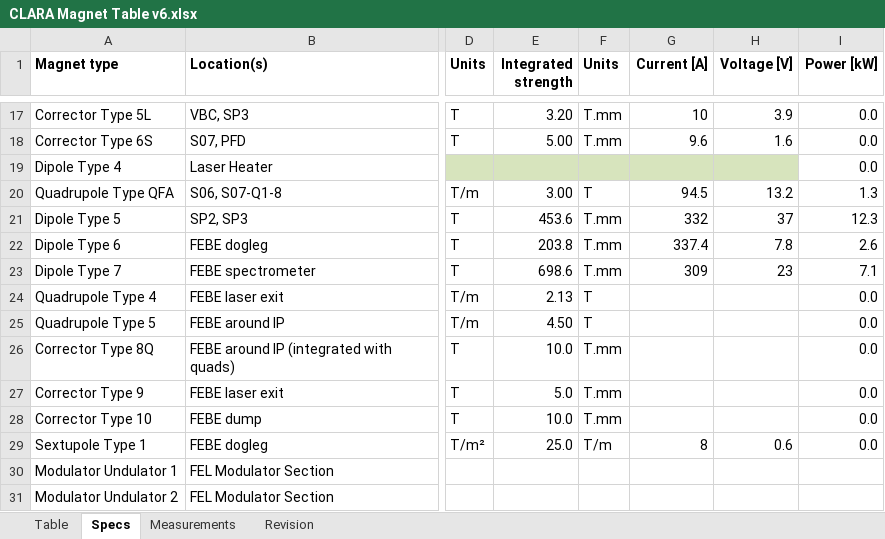
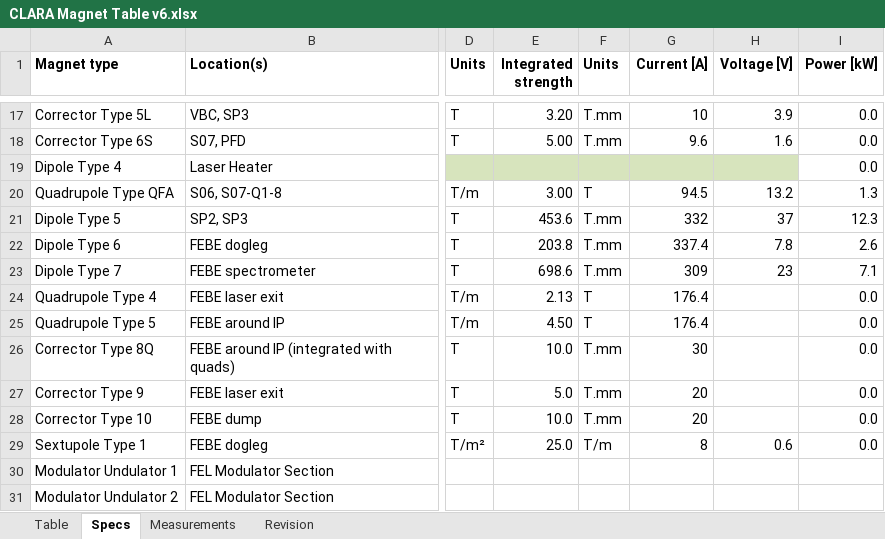
Before and after one commit to astec-stfc/padantic, an Excel workbook: PAdantic/Importers/CLARA Magnet Table v6.xlsx, sheet Specs, drawn as a sheet; only a part is shown, gaps mark what is left out; values as stored, in another font and other column widths than the file's, no borders; charts and pictures and conditional formats not drawn; the diff names each change by its address in the sheet, - before the commit and + after, or states it on an @@ line.

```diff
--- a/PAdantic/Importers/CLARA Magnet Table v6.xlsx (sheet Specs)
+++ b/PAdantic/Importers/CLARA Magnet Table v6.xlsx (sheet Specs)
-G24:G25 (Current [A]): (empty)
+G24:G25 (Current [A]): 176.4
-G26 (Current [A]): (empty)
+G26 (Current [A]): 30
-G27:G28 (Current [A]): (empty)
+G27:G28 (Current [A]): 20
```
Also changed, not shown: sheet Table, sheet Revision, hidden cells, 3 other files.
